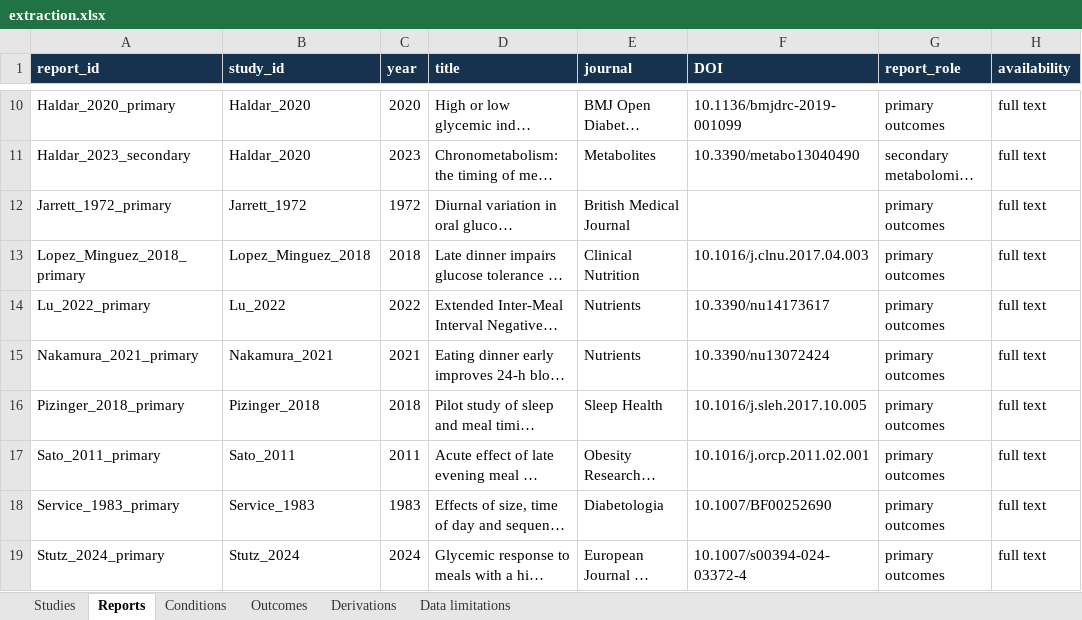
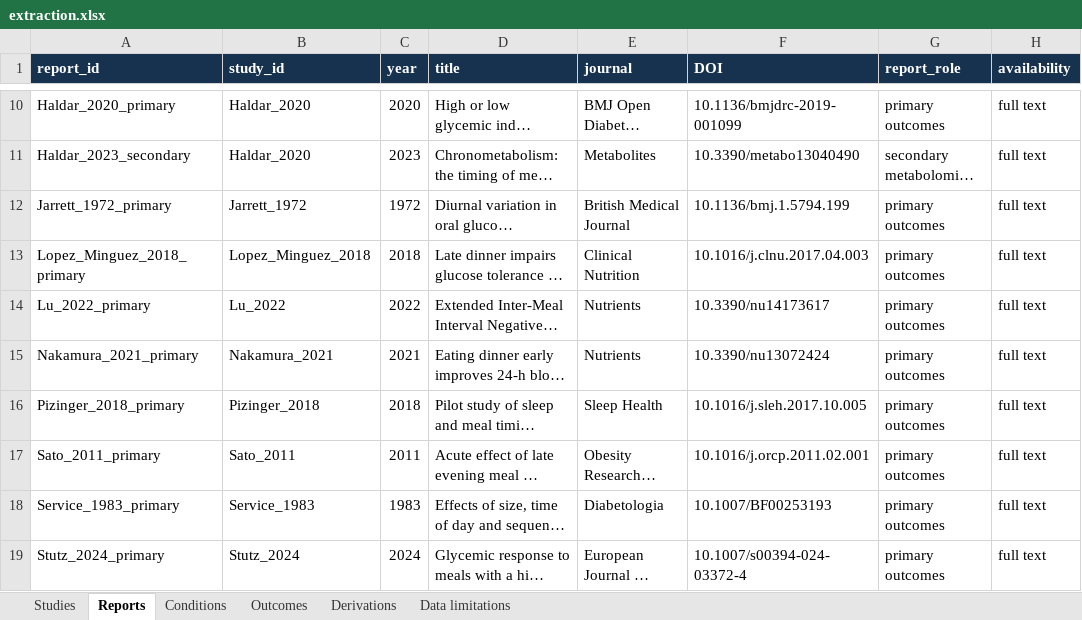
Before and after one commit to Mikolaj-Madeksza/meal-timing-glycemia-SLR, an Excel workbook: extraction.xlsx, sheet Reports, drawn as a sheet; only a part is shown, gaps mark what is left out; long unchanged cells end in …; values as stored, in another font and other column widths than the file's, no borders; table styles not drawn; the diff names each change by its address in the sheet, - before the commit and + after, or states it on an @@ line.

Commit message:
Complete outcome extraction and reconcile source-reported data

```diff
--- a/extraction.xlsx (sheet Reports)
+++ b/extraction.xlsx (sheet Reports)
-F12 (DOI): (empty)
+F12 (DOI): 10.1136/bmj.1.5794.199
-F18 (DOI): 10.1007/BF00252690
+F18 (DOI): 10.1007/BF00253193
```
Also changed, not shown: sheet Outcomes, sheet Data limitations, sheet Studies, sheet Conditions, sheet Derivations, risk_of_bias.xlsx, 20 other files.
